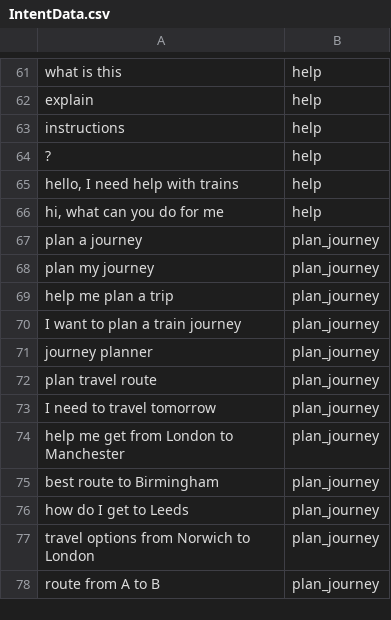
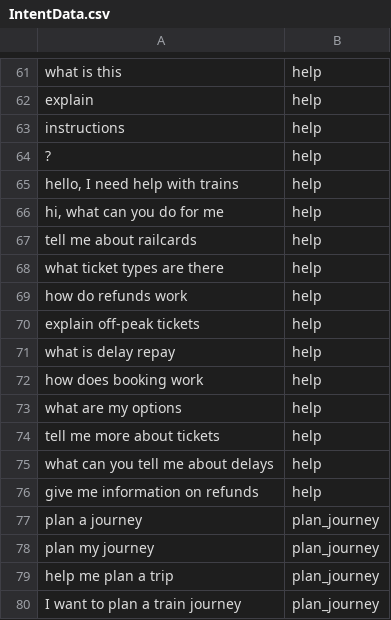
Before and after one commit to WilliamCheung2004/CMP-6059B-Advanced-Artificial-Intelligence-CW2, a CSV file: backend/IntentData.csv, drawn as a sheet; only a part is shown, gaps mark what is left out; the shorter side is filled out with more unchanged rows; the diff names each change by its address in the sheet, - before the commit and + after, or states it on an @@ line.

```diff
--- a/backend/IntentData.csv
+++ b/backend/IntentData.csv
+row 67: tell me about railcards | help
+row 68: what ticket types are there | help
+row 69: how do refunds work | help
+row 70: explain off-peak tickets | help
+row 71: what is delay repay | help
+row 72: how does booking work | help
+row 73: what are my options | help
+row 74: tell me more about tickets | help
+row 75: what can you tell me about delays | help
+row 76: give me information on refunds | help
```
Also changed, not shown: 2 other files.
